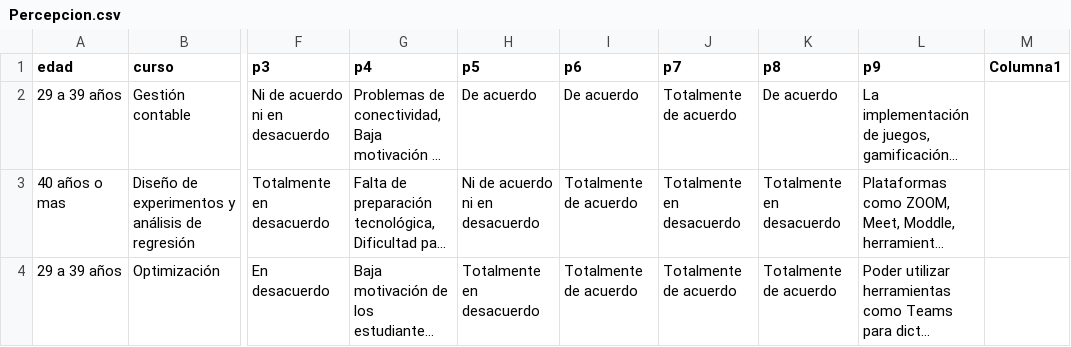
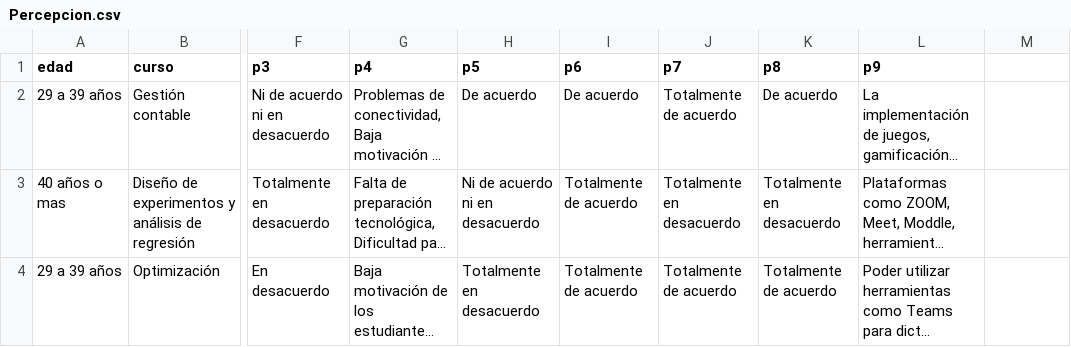
Before and after one commit to PrettySusi/Encuesta, a CSV file: Percepcion.csv, drawn as a sheet; only a part is shown, gaps mark what is left out; long unchanged cells end in …; the diff names each change by its address in the sheet, - before the commit and + after, or states it on an @@ line.

Commit message:
Add files via upload

```diff
--- a/Percepcion.csv
+++ b/Percepcion.csv
-M1: Columna1
+M1: (empty)
```
